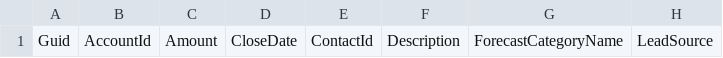
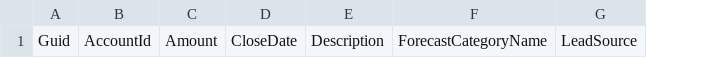
Before and after one commit to BhuvanaSaiNatti-Prodly/bsn-repo-public, a CSV file: Opportunity.csv, drawn as a sheet; only a part is shown; the diff names each change by its address in the sheet, - before the commit and + after, or states it on an @@ line.

```diff
--- a/Opportunity.csv
+++ b/Opportunity.csv
-column E, row 1: ContactId
```
Also changed, not shown: 6 other files.
